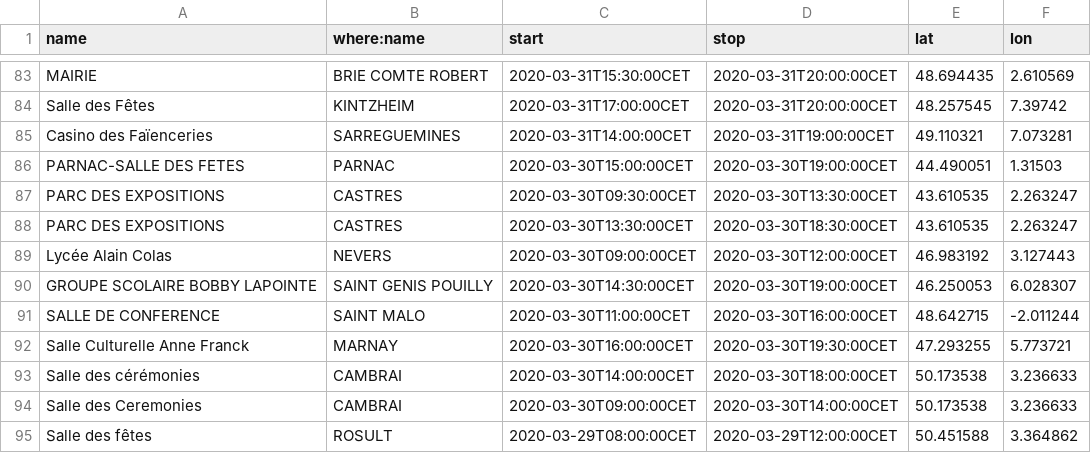
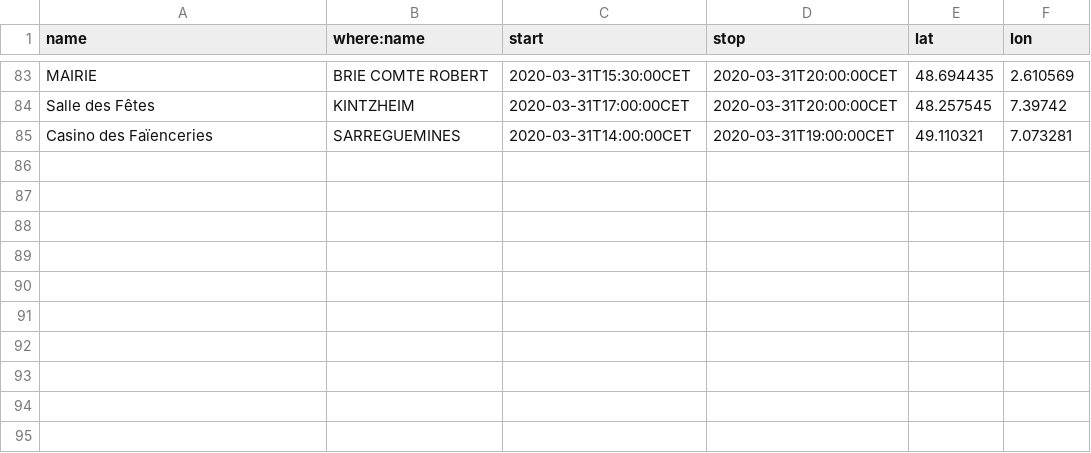
Before and after one commit to krichtof/events-don-du-sang, a CSV file: don-du-sang.csv, drawn as a sheet; only a part is shown, gaps mark what is left out; removed rows and columns are numbered as before the commit, all else as after; the diff covers the shown part only; the diff names each change by its address in the sheet, - before the commit and + after, or states it on an @@ line.

```diff
--- a/don-du-sang.csv
+++ b/don-du-sang.csv
-row 86: PARNAC-SALLE DES FETES | PARNAC | 2020-03-30T15:00:00CET | 2020-03-30T19:00:00CET | 44.490051 | 1.31503
-row 87: PARC DES EXPOSITIONS | CASTRES | 2020-03-30T09:30:00CET | 2020-03-30T13:30:00CET | 43.610535 | 2.263247
-row 88: PARC DES EXPOSITIONS | CASTRES | 2020-03-30T13:30:00CET | 2020-03-30T18:30:00CET | 43.610535 | 2.263247
-row 89: Lycée Alain Colas | NEVERS | 2020-03-30T09:00:00CET | 2020-03-30T12:00:00CET | 46.983192 | 3.127443
-row 90: GROUPE SCOLAIRE BOBBY LAPOINTE | SAINT GENIS POUILLY | 2020-03-30T14:30:00CET | 2020-03-30T19:00:00CET | 46.250053 | 6.028307
-row 91: SALLE DE CONFERENCE | SAINT MALO | 2020-03-30T11:00:00CET | 2020-03-30T16:00:00CET | 48.642715 | -2.011244
-row 92: Salle Culturelle Anne Franck | MARNAY | 2020-03-30T16:00:00CET | 2020-03-30T19:30:00CET | 47.293255 | 5.773721
-row 93: Salle des cérémonies | CAMBRAI | 2020-03-30T14:00:00CET | 2020-03-30T18:00:00CET | 50.173538 | 3.236633
-row 94: Salle des Ceremonies | CAMBRAI | 2020-03-30T09:00:00CET | 2020-03-30T14:00:00CET | 50.173538 | 3.236633
-row 95: Salle des fêtes | ROSULT | 2020-03-29T08:00:00CET | 2020-03-29T12:00:00CET | 50.451588 | 3.364862
```
Also changed, not shown: 10 added rows and 10 removed rows elsewhere in this file.
